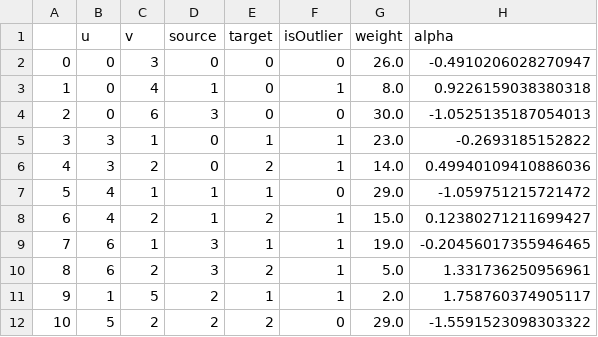
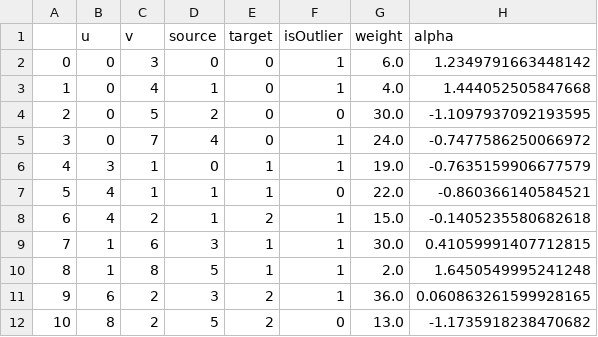
Before and after one commit to ayong8/stackable-parallel-sets, a CSV file: edges_check.csv, drawn as a sheet.

```diff
--- a/edges_check.csv
+++ b/edges_check.csv
@@ -1,12 +1,12 @@
 ,u,v,source,target,isOutlier,weight,alpha
-0,0,3,0,0,0,26.0,-0.4910206028270947
-1,0,4,1,0,1,8.0,0.9226159038380318
-2,0,6,3,0,0,30.0,-1.0525135187054013
-3,3,1,0,1,1,23.0,-0.2693185152822
-4,3,2,0,2,1,14.0,0.49940109410886036
-5,4,1,1,1,0,29.0,-1.059751215721472
-6,4,2,1,2,1,15.0,0.12380271211699427
-7,6,1,3,1,1,19.0,-0.20456017355946465
-8,6,2,3,2,1,5.0,1.331736250956961
-9,1,5,2,1,1,2.0,1.758760374905117
-10,5,2,2,2,0,29.0,-1.5591523098303322
+0,0,3,0,0,1,6.0,1.2349791663448142
+1,0,4,1,0,1,4.0,1.444052505847668
+2,0,5,2,0,0,30.0,-1.1097937092193595
+3,0,7,4,0,1,24.0,-0.7477586250066972
+4,3,1,0,1,1,19.0,-0.7635159906677579
+5,4,1,1,1,0,22.0,-0.860366140584521
+6,4,2,1,2,1,15.0,-0.1405235580682618
+7,1,6,3,1,1,30.0,0.41059991407712815
+8,1,8,5,1,1,2.0,1.6450549995241248
+9,6,2,3,2,1,36.0,0.060863261599928165
+10,8,2,5,2,0,13.0,-1.1735918238470682
```
Also changed, not shown: clustered_instances.csv, 24 other files.
